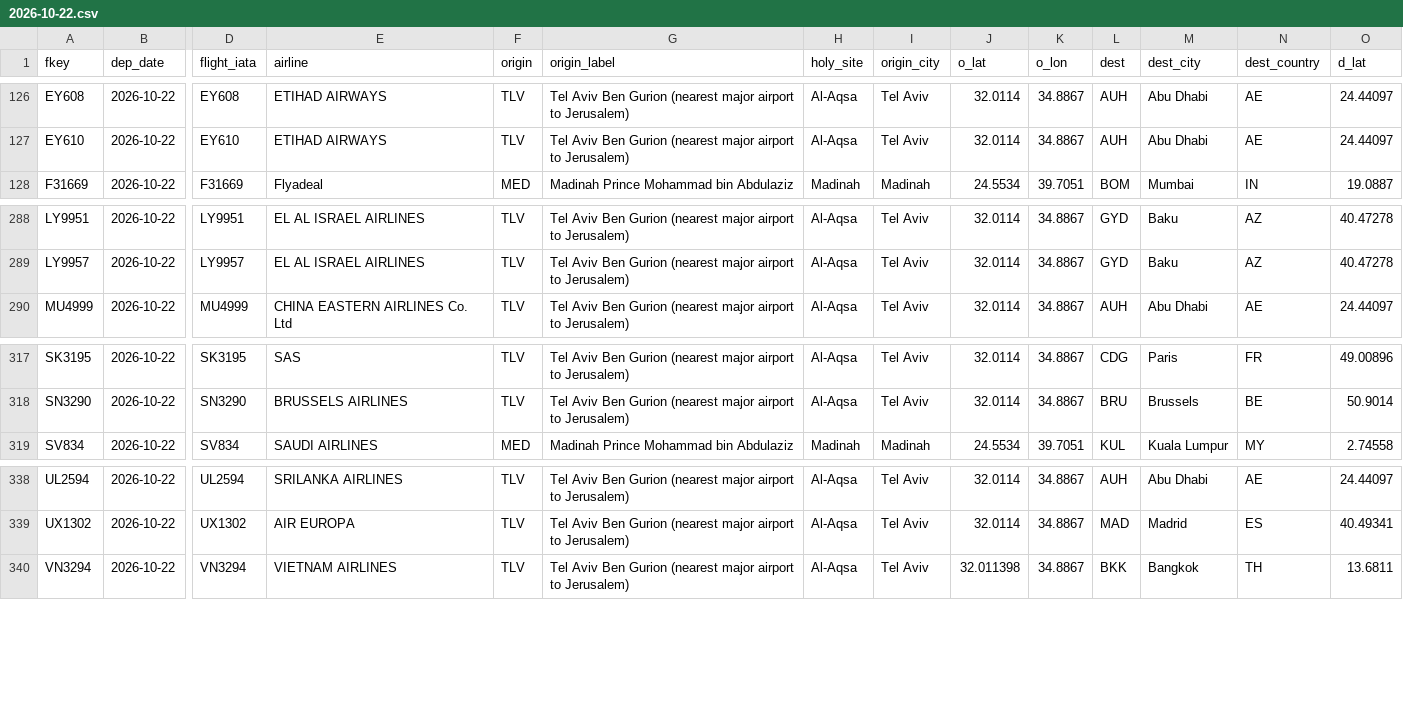
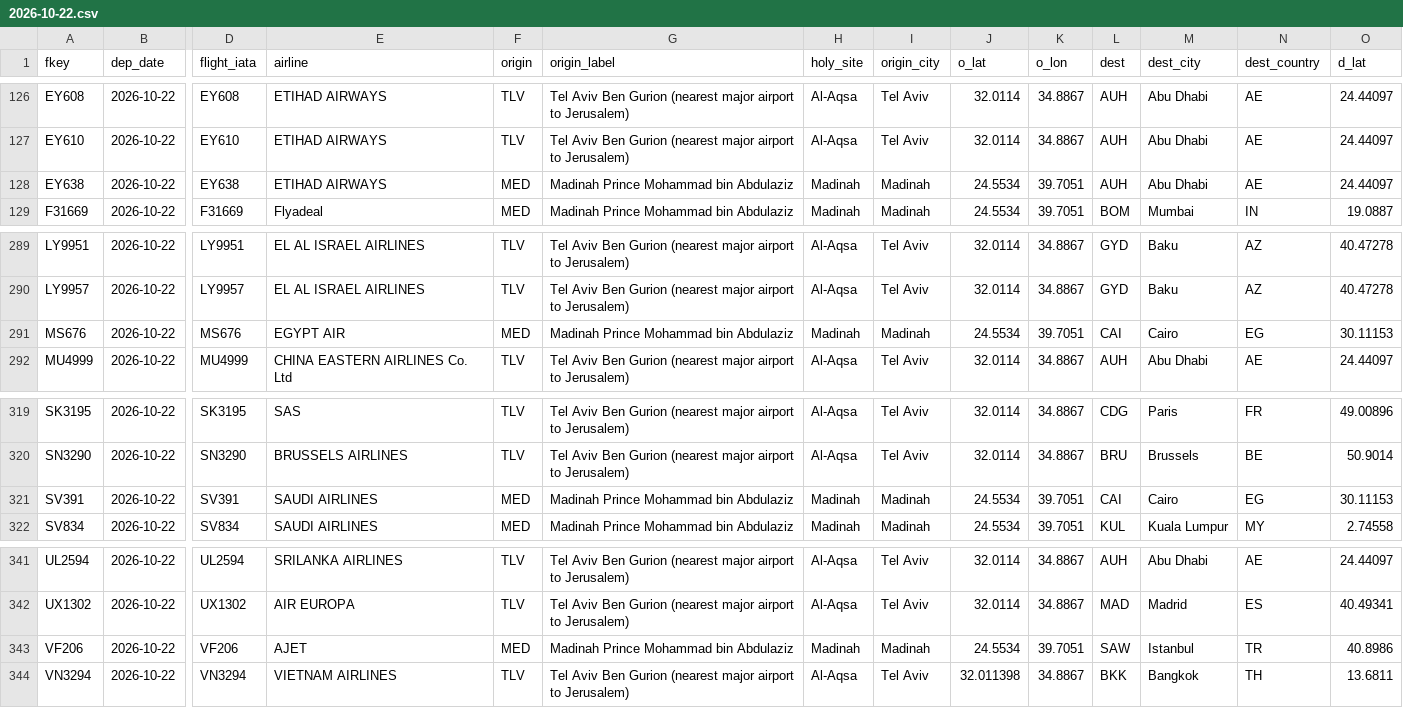
Before and after one commit to mrbugimposter3-ship-it/haramain-flights-live, a CSV file: data/flights/2026-10-22.csv, drawn as a sheet; only a part is shown, gaps mark what is left out; rows hold the shown columns only; the diff names each change by its address in the sheet, - before the commit and + after, or states it on an @@ line.

```diff
--- a/data/flights/2026-10-22.csv
+++ b/data/flights/2026-10-22.csv
+row 128: EY638 | 2026-10-22 | EY638 | ETIHAD AIRWAYS | MED | Madinah Prince Mohammad bin Abdulaziz | Madinah | Madinah | 24.5534 | 39.7051 | AUH | Abu Dhabi | AE | 24.44097
+row 291: MS676 | 2026-10-22 | MS676 | EGYPT AIR | MED | Madinah Prince Mohammad bin Abdulaziz | Madinah | Madinah | 24.5534 | 39.7051 | CAI | Cairo | EG | 30.11153
+row 321: SV391 | 2026-10-22 | SV391 | SAUDI AIRLINES | MED | Madinah Prince Mohammad bin Abdulaziz | Madinah | Madinah | 24.5534 | 39.7051 | CAI | Cairo | EG | 30.11153
+row 343: VF206 | 2026-10-22 | VF206 | AJET | MED | Madinah Prince Mohammad bin Abdulaziz | Madinah | Madinah | 24.5534 | 39.7051 | SAW | Istanbul | TR | 40.8986
```
Also changed, not shown: data/flights/2026-10-20.csv, data/flights/2026-10-21.csv, 44 other files.
